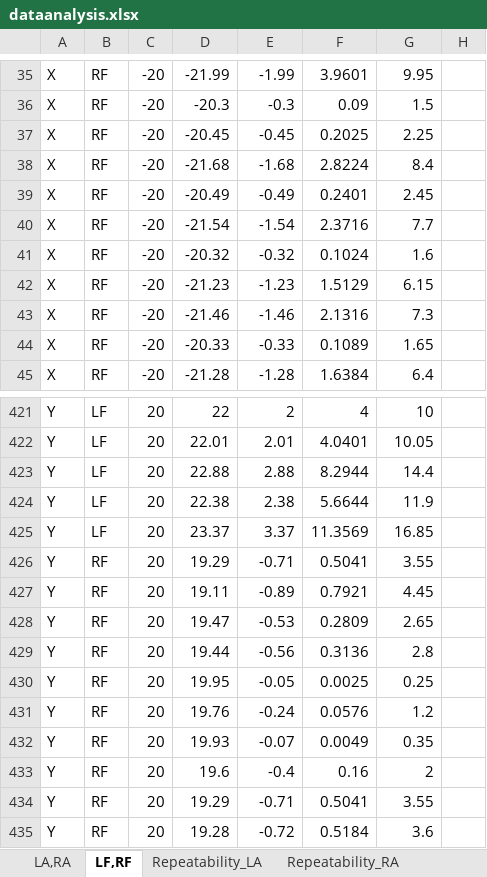
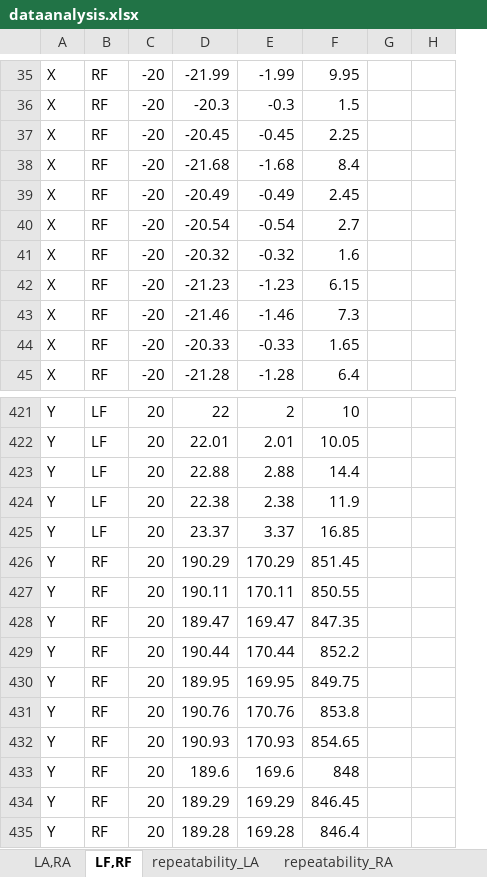
Before and after one commit to rashwinr/WISE, an Excel workbook: matlab/IEEE_sensors/data_matched/dataanalysis.xlsx, sheet LF,RF, drawn as a sheet; only a part is shown, gaps mark what is left out; values as stored, in another font and other column widths than the file's, no borders; removed rows and columns are numbered as before the commit, all else as after; the diff covers the shown part only; the diff names each change by its address in the sheet, - before the commit and + after, or states it on an @@ line.

```diff
--- a/matlab/IEEE_sensors/data_matched/dataanalysis.xlsx (sheet LF,RF)
+++ b/matlab/IEEE_sensors/data_matched/dataanalysis.xlsx (sheet LF,RF)
-sheet tab: Repeatability_LA
+sheet tab: repeatability_RA
-column F, rows 35-45: 3.9601 | 0.09 | 0.2025 | 2.8224 | 0.2401 | 2.3716 | 0.1024 | 1.5129 | 2.1316 | 0.1089 | 1.6384; rows 421-435: 4 | 4.0401 | 8.2944 | 5.6644 | 11.3569 | 0.5041 | 0.7921 | 0.2809 | 0.3136 | 0.0025 | 0.0576 | 0.0049 | 0.16 | 0.5041 | 0.5184
+column G, empty
-D40: -21.54
+D40: -20.54
-E40: -1.54
+E40: -0.54
-F40: 7.7
+F40: 2.7
-D426: 19.29
+D426: 190.29
-E426: -0.71
+E426: 170.29
-F426: 3.55
+F426: 851.45
-D427: 19.11
+D427: 190.11
-E427: -0.89
+E427: 170.11
-F427: 4.45
+F427: 850.55
-D428: 19.47
+D428: 189.47
-E428: -0.53
+E428: 169.47
-F428: 2.65
+F428: 847.35
-D429: 19.44
+D429: 190.44
-E429: -0.56
+E429: 170.44
-F429: 2.8
+F429: 852.2
-D430: 19.95
+D430: 189.95
-E430: -0.05
+E430: 169.95
-F430: 0.25
+F430: 849.75
-D431: 19.76
+D431: 190.76
-E431: -0.24
+E431: 170.76
-F431: 1.2
+F431: 853.8
-D432: 19.93
+D432: 190.93
-E432: -0.07
+E432: 170.93
-F432: 0.35
+F432: 854.65
-D433: 19.6
+D433: 189.6
-E433: -0.4
+E433: 169.6
-F433: 2
+F433: 848
-D434: 19.29
+D434: 189.29
-E434: -0.71
+E434: 169.29
-F434: 3.55
+F434: 846.45
-D435: 19.28
+D435: 189.28
-E435: -0.72
+E435: 169.28
-F435: 3.6
+F435: 846.4
```
Also changed, not shown: 318 edited cells elsewhere in this sheet, sheet repeatability_RA, sheet repeatability_RF, sheet repeatability_LF, sheet repeatability_LA, sheet LA,RA, other sheet tabs, 10 other files.
